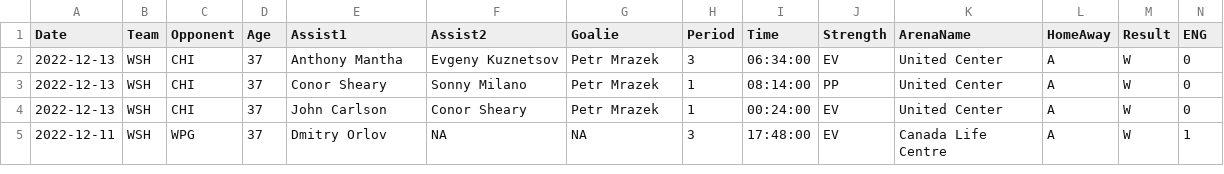
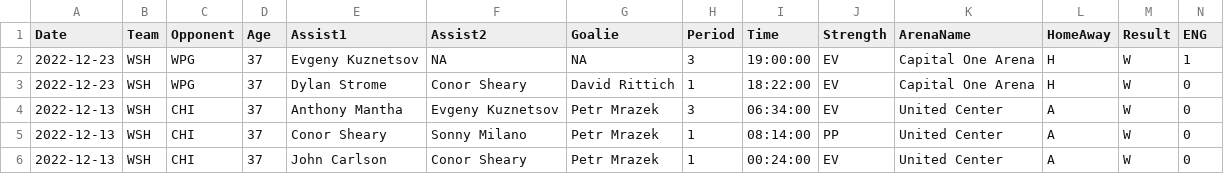
Before and after one commit to jeffreyz374/Ovi-Gretzky-Comparison-Project, a CSV file: Data/ovi-data.csv, drawn as a sheet; only a part is shown; the shorter side is filled out with more unchanged rows; rows hold the shown columns only; the diff names each change by its address in the sheet, - before the commit and + after, or states it on an @@ line.

```diff
--- a/Data/ovi-data.csv
+++ b/Data/ovi-data.csv
+row 2: 2022-12-23 | WSH | WPG | 37 | Evgeny Kuznetsov | NA | NA | 3 | 19:00:00 | EV | Capital One Arena | H | W | 1
+row 3: 2022-12-23 | WSH | WPG | 37 | Dylan Strome | Conor Sheary | David Rittich | 1 | 18:22:00 | EV | Capital One Arena | H | W | 0
```
Also changed, not shown: Data/ovi-potential-games.csv.
